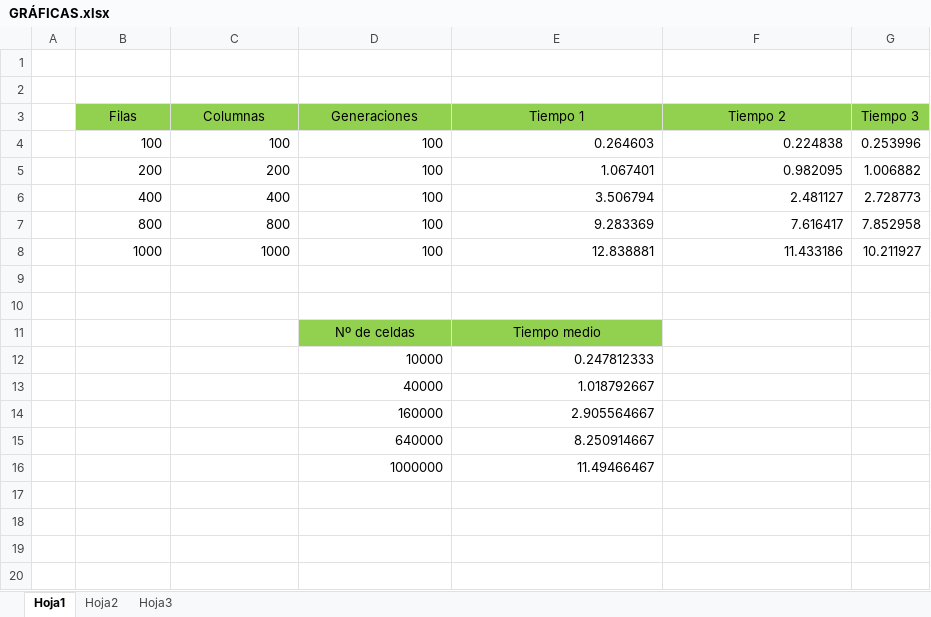
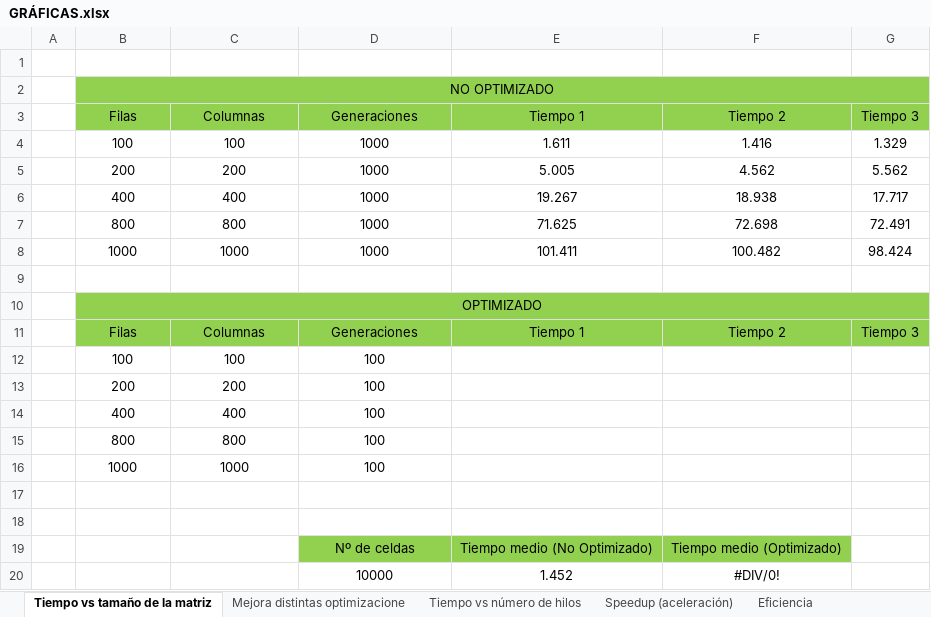
Before and after one commit to pablomoroon/TRABAJO-ASD, an Excel workbook: GRÁFICAS.xlsx, sheet Tiempo vs tamaño de la matriz, drawn as a sheet; only a part is shown; values as stored, in another font and other column widths than the file's, no borders; charts and pictures not drawn; removed rows and columns are numbered as before the commit, all else as after; the diff covers the shown part only; the diff names each change by its address in the sheet, - before the commit and + after, or states it on an @@ line.

Commit message:
mejora excel

```diff
--- a/GRÁFICAS.xlsx (sheet Tiempo vs tamaño de la matriz)
+++ b/GRÁFICAS.xlsx (sheet Tiempo vs tamaño de la matriz)
-sheet tab: Hoja1
+sheet tab: Tiempo vs tamaño de la matriz
-sheet tab: Hoja2
+sheet tab: Tiempo vs número de hilos
-sheet tab: Hoja3
+sheet tab: Speedup (aceleración)
+sheet tab: Mejora distintas optimizacione
+sheet tab: Eficiencia
+row 2:  | NO OPTIMIZADO
+row 3:  | Filas | Columnas | Generaciones | Tiempo 1 | Tiempo 2 | Tiempo 3
+row 4:  | 100 | 100 | 1000 | 1.611 | 1.416 | 1.329
+row 5:  | 200 | 200 | 1000 | 5.005 | 4.562 | 5.562
+row 6:  | 400 | 400 | 1000 | 19.267 | 18.938 | 17.717
+row 7:  | 800 | 800 | 1000 | 71.625 | 72.698 | 72.491
+row 8:  | 1000 | 1000 | 1000 | 101.411 | 100.482 | 98.424
+row 10:  | OPTIMIZADO
-B12:D16 alignment: right
+B12:D16 alignment: center
-E12: 0.264603
+E12: (empty)
-F12: 0.224838
+F12: (empty)
-G12: 0.253996
+G12: (empty)
-E13: 1.067401
+E13: (empty)
-F13: 0.982095
+F13: (empty)
-G13: 1.006882
+G13: (empty)
-E14: 3.506794
+E14: (empty)
-F14: 2.481127
+F14: (empty)
-G14: 2.728773
+G14: (empty)
-E15: 9.283369
+E15: (empty)
-F15: 7.616417
+F15: (empty)
-G15: 7.852958
+G15: (empty)
-E16: 12.838881
+E16: (empty)
-F16: 11.433186
+F16: (empty)
-G16: 10.211927
+G16: (empty)
-row 11:  |  |  | Nº de celdas | Tiempo medio
-row 12:  |  |  | 10000 | 0.247812333
-row 13:  |  |  | 40000 | 1.018792667
-row 14:  |  |  | 160000 | 2.905564667
-row 15:  |  |  | 640000 | 8.250914667
-row 16:  |  |  | 1000000 | 11.49466467
+row 19:  |  |  | Nº de celdas | Tiempo medio (No Optimizado) | Tiempo medio (Optimizado)
+row 20:  |  |  | 10000 | 1.452 | #DIV/0!
```
Also changed, not shown: 4 added rows elsewhere in this sheet, sheet Tiempo vs número de hilos, charts or pictures, 1 other file.
